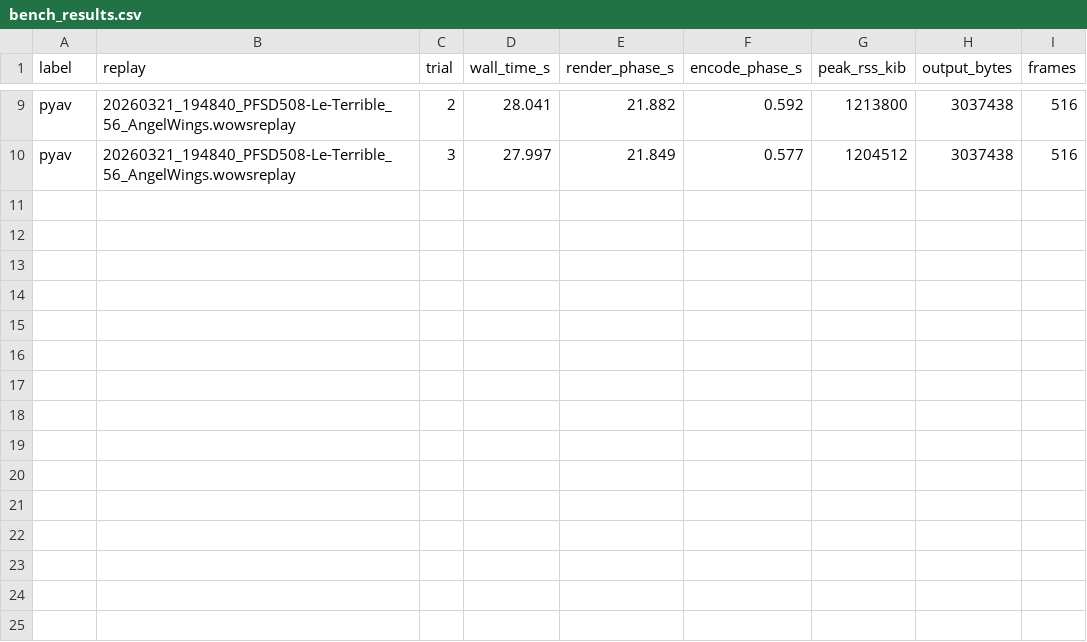
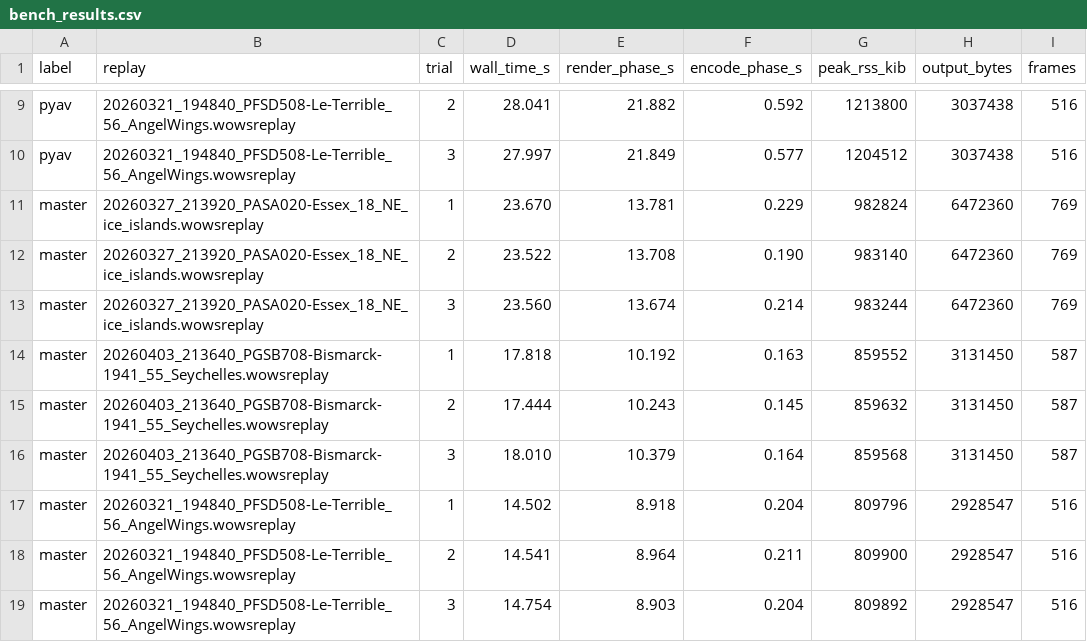
Before and after one commit to toalba/wows-renderer, a CSV file: bench_results.csv, drawn as a sheet; only a part is shown, gaps mark what is left out.

Commit message:
Bench results: master trials merged

```diff
--- a/bench_results.csv
+++ b/bench_results.csv
@@ -10 +10,10 @@ pyav,20260321_194840_PFSD508-Le-Terrible_56_AngelWings.wowsreplay,2,28.041,21.88
 pyav,20260321_194840_PFSD508-Le-Terrible_56_AngelWings.wowsreplay,3,27.997,21.849,0.577,1204512,3037438,516
+master,20260327_213920_PASA020-Essex_18_NE_ice_islands.wowsreplay,1,23.670,13.781,0.229,982824,6472360,769
+master,20260327_213920_PASA020-Essex_18_NE_ice_islands.wowsreplay,2,23.522,13.708,0.190,983140,6472360,769
+master,20260327_213920_PASA020-Essex_18_NE_ice_islands.wowsreplay,3,23.560,13.674,0.214,983244,6472360,769
+master,20260403_213640_PGSB708-Bismarck-1941_55_Seychelles.wowsreplay,1,17.818,10.192,0.163,859552,3131450,587
+master,20260403_213640_PGSB708-Bismarck-1941_55_Seychelles.wowsreplay,2,17.444,10.243,0.145,859632,3131450,587
+master,20260403_213640_PGSB708-Bismarck-1941_55_Seychelles.wowsreplay,3,18.010,10.379,0.164,859568,3131450,587
+master,20260321_194840_PFSD508-Le-Terrible_56_AngelWings.wowsreplay,1,14.502,8.918,0.204,809796,2928547,516
+master,20260321_194840_PFSD508-Le-Terrible_56_AngelWings.wowsreplay,2,14.541,8.964,0.211,809900,2928547,516
+master,20260321_194840_PFSD508-Le-Terrible_56_AngelWings.wowsreplay,3,14.754,8.903,0.204,809892,2928547,516
```
